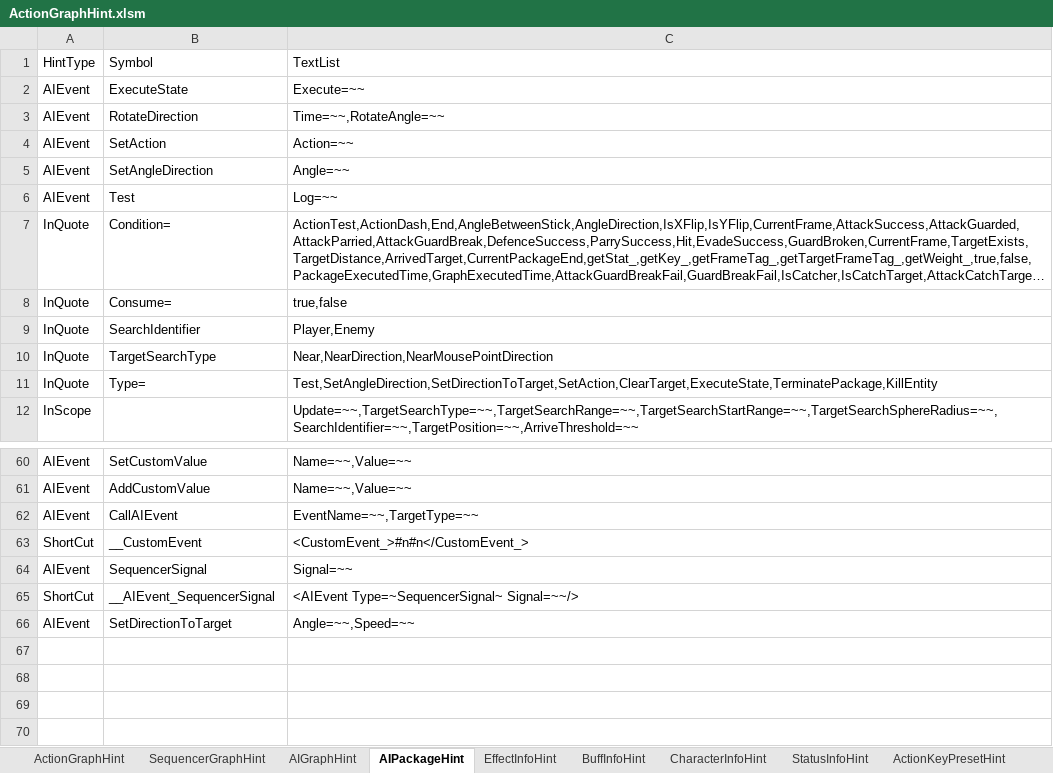
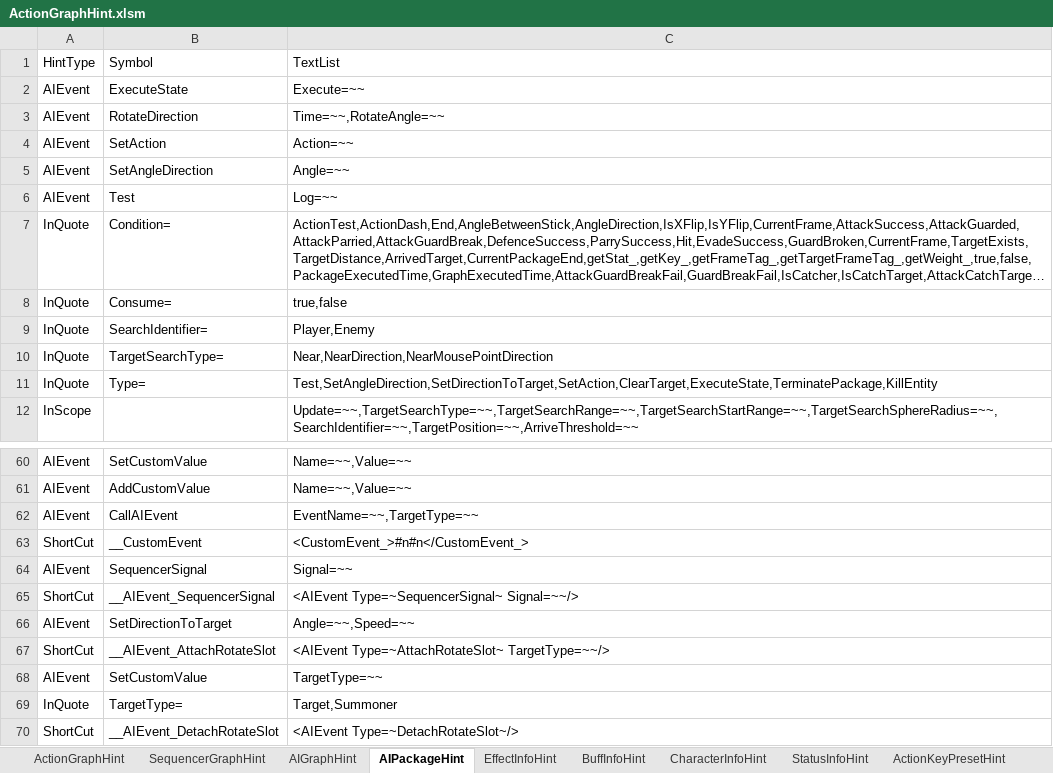
Before and after one commit to NEtuee/ProjectMS, an Excel workbook: Tools/ActionGraphHint.xlsm, sheet AIPackageHint, drawn as a sheet; only a part is shown, gaps mark what is left out; long unchanged cells end in …; values as stored, in another font and other column widths than the file's, no borders; the diff names each change by its address in the sheet, - before the commit and + after, or states it on an @@ line.

Commit message:
rotate slot

```diff
--- a/Tools/ActionGraphHint.xlsm (sheet AIPackageHint)
+++ b/Tools/ActionGraphHint.xlsm (sheet AIPackageHint)
-B9: SearchIdentifier
+B9: SearchIdentifier=
-B10: TargetSearchType
+B10: TargetSearchType=
+row 67: ShortCut | __AIEvent_AttachRotateSlot | <AIEvent Type=~AttachRotateSlot~ TargetType=~~/>
+row 68: AIEvent | SetCustomValue | TargetType=~~
+row 69: InQuote | TargetType= | Target,Summoner
+row 70: ShortCut | __AIEvent_DetachRotateSlot | <AIEvent Type=~DetachRotateSlot~/>
```
Also changed, not shown: sheet ActionGraphHint, sheet AIGraphHint, 10 other files.
